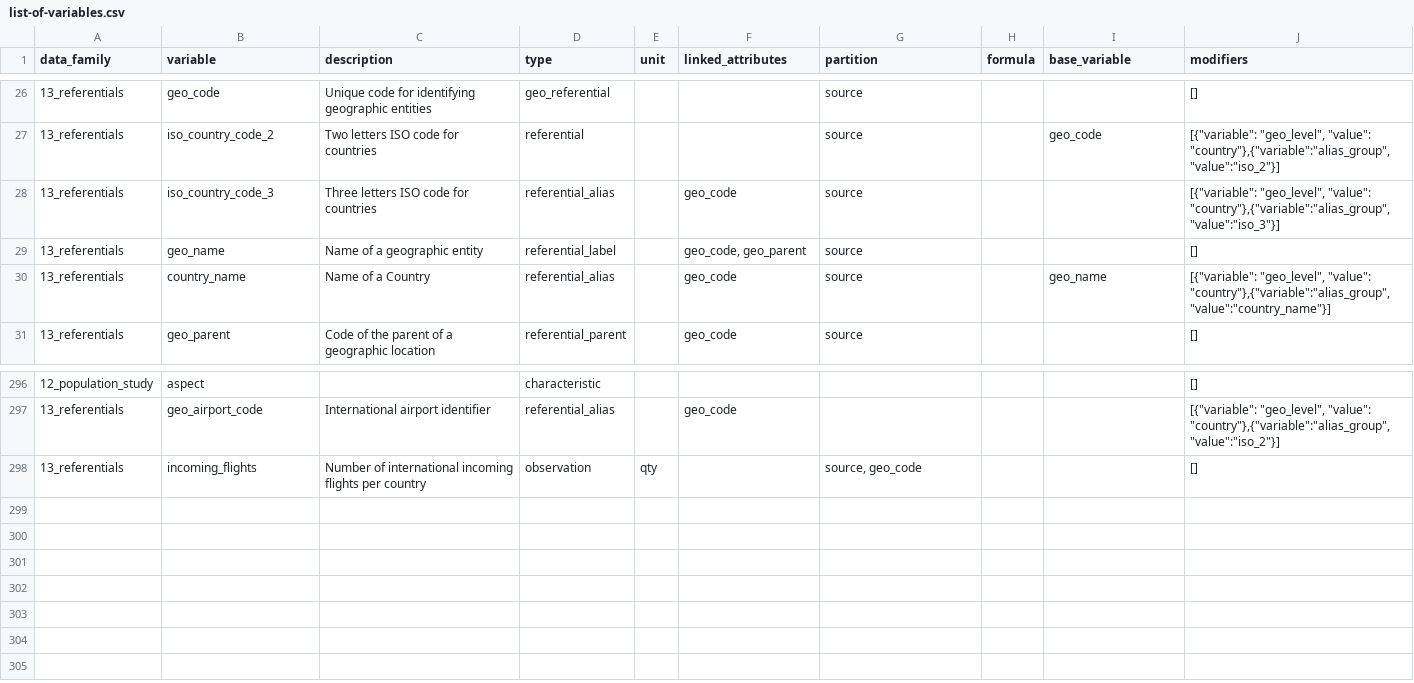
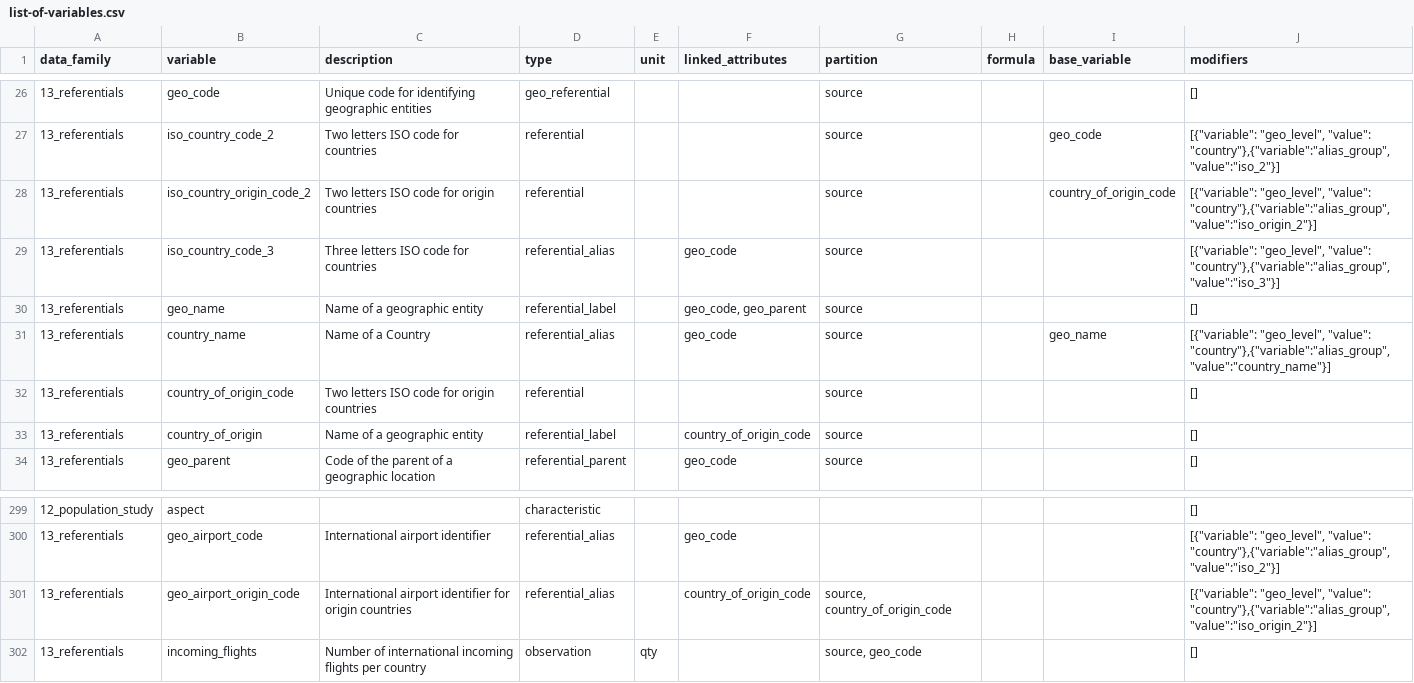
Before and after one commit to pandem2/pandem-source, a CSV file: pandemsource/data/list-of-variables.csv, drawn as a sheet; only a part is shown, gaps mark what is left out.

Commit message:
Adds countries of origin for opensky source and changes pandem-source behavior when there is no timeserie to show

```diff
--- a/pandemsource/data/list-of-variables.csv
+++ b/pandemsource/data/list-of-variables.csv
@@ -27,2 +27,3 @@ data_family,variable,description,type,unit,linked_attributes,partition,formula,b
 13_referentials,iso_country_code_2,Two letters ISO code for countries,referential,,,source,,geo_code,"[{""variable"": ""geo_level"", ""value"": ""country""},{""variable"":""alias_group"", ""value"":""iso_2""}]"
+13_referentials,iso_country_origin_code_2,Two letters ISO code for origin countries,referential,,,source,,country_of_origin_code,"[{""variable"": ""geo_level"", ""value"": ""country""},{""variable"":""alias_group"", ""value"":""iso_origin_2""}]"
 13_referentials,iso_country_code_3,Three letters ISO code for countries,referential_alias,,geo_code,source,,,"[{""variable"": ""geo_level"", ""value"": ""country""},{""variable"":""alias_group"", ""value"":""iso_3""}]"
@@ -30,2 +31,4 @@ data_family,variable,description,type,unit,linked_attributes,partition,formula,b
 13_referentials,country_name,Name of a Country,referential_alias,,geo_code,source,,geo_name,"[{""variable"": ""geo_level"", ""value"": ""country""},{""variable"":""alias_group"", ""value"":""country_name""}]"
+13_referentials,country_of_origin_code,Two letters ISO code for origin countries,referential,,,source,,,[]
+13_referentials,country_of_origin,Name of a geographic entity,referential_label,,country_of_origin_code,source,,,[]
 13_referentials,geo_parent,Code of the parent of a geographic location,referential_parent,,geo_code,source,,,[]
@@ -298,2 +301,3 @@ data_family,variable,description,type,unit,linked_attributes,partition,formula,b
 13_referentials,geo_airport_code,International airport identifier,referential_alias,,geo_code,,,,"[{""variable"": ""geo_level"", ""value"": ""country""},{""variable"":""alias_group"", ""value"":""iso_2""}]"
+13_referentials,geo_airport_origin_code,International airport identifier for origin countries,referential_alias,,country_of_origin_code,"source, country_of_origin_code",,,"[{""variable"": ""geo_level"", ""value"": ""country""},{""variable"":""alias_group"", ""value"":""iso_origin_2""}]"
 13_referentials,incoming_flights,Number of international incoming flights per country ,observation,qty,,"source, geo_code",,,[]
```
Also changed, not shown: 7 other files.
